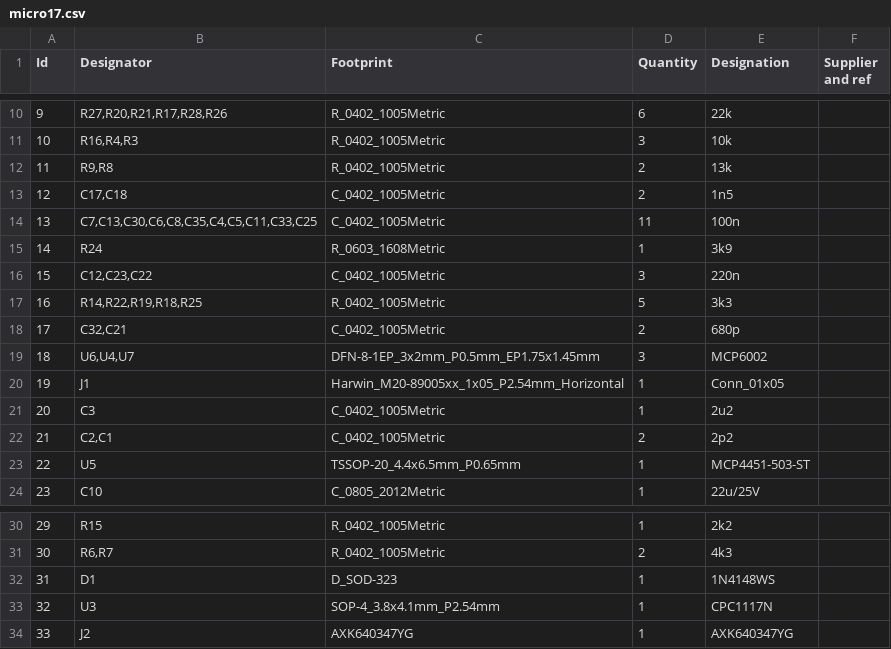
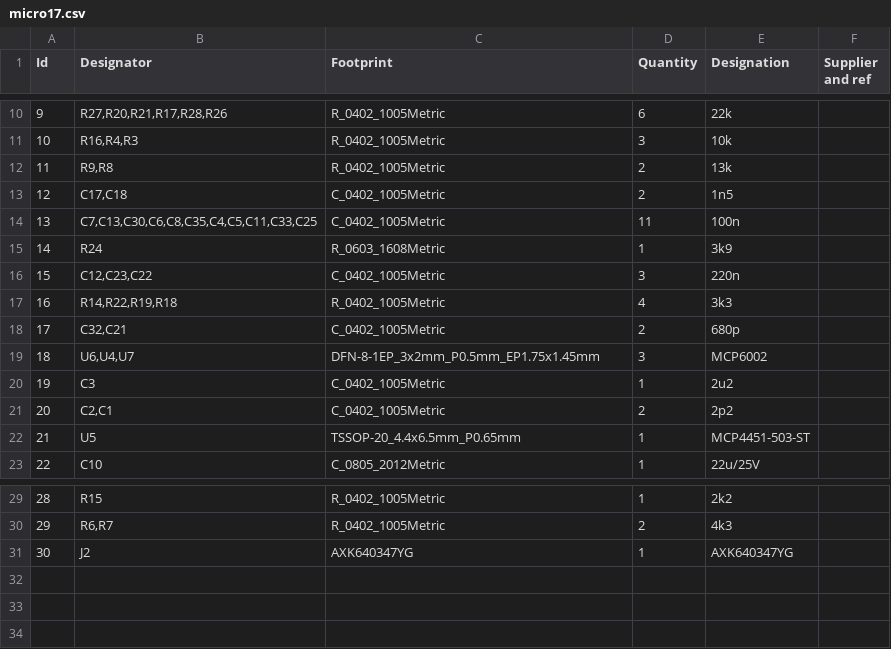
Before and after one commit to M17-Project/Micro17, a CSV file: bom/micro17.csv, drawn as a sheet; only a part is shown, gaps mark what is left out; removed rows and columns are numbered as before the commit, all else as after; the diff names each change by its address in the sheet, - before the commit and + after, or states it on an @@ line.

```diff
--- a/bom/micro17.csv
+++ b/bom/micro17.csv
-B17 (Designator): R14,R22,R19,R18,R25
+B17 (Designator): R14,R22,R19,R18
-D17 (Quantity): 5
+D17 (Quantity): 4
-row 20: 19 | J1 | Harwin_M20-89005xx_1x05_P2.54mm_Horizontal | 1 | Conn_01x05
@@ column A (Id) renumbered from row 20 down @@
-row 32: 31 | D1 | D_SOD-323 | 1 | 1N4148WS
-row 33: 32 | U3 | SOP-4_3.8x4.1mm_P2.54mm | 1 | CPC1117N
```
Also changed, not shown: production/bom.csv, production/designators.csv, 25 other files.
